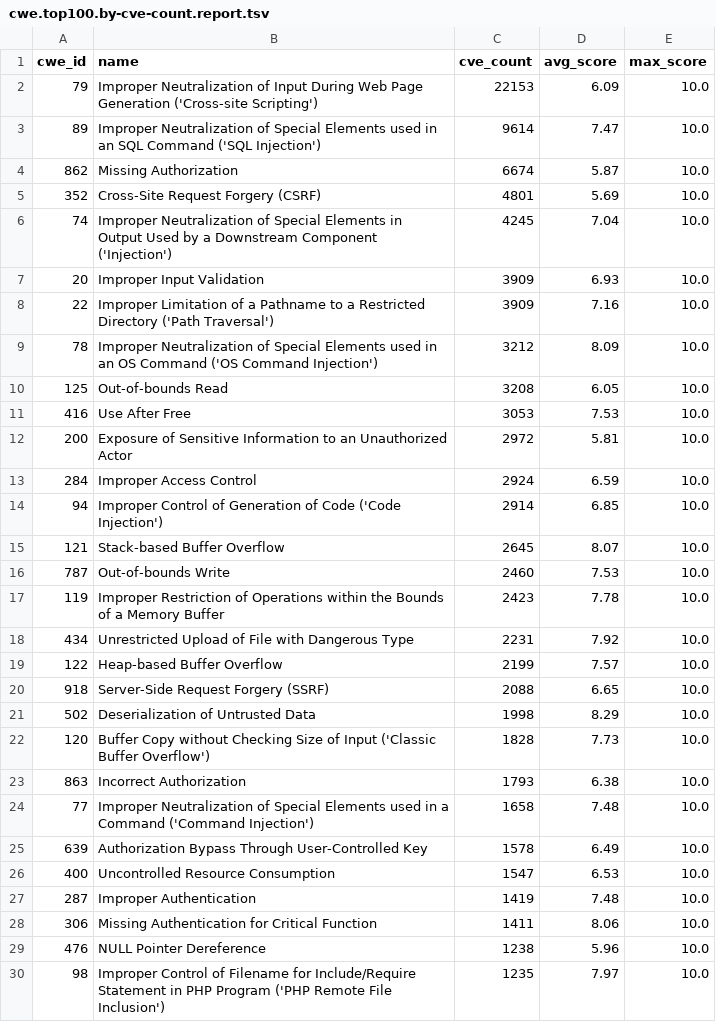
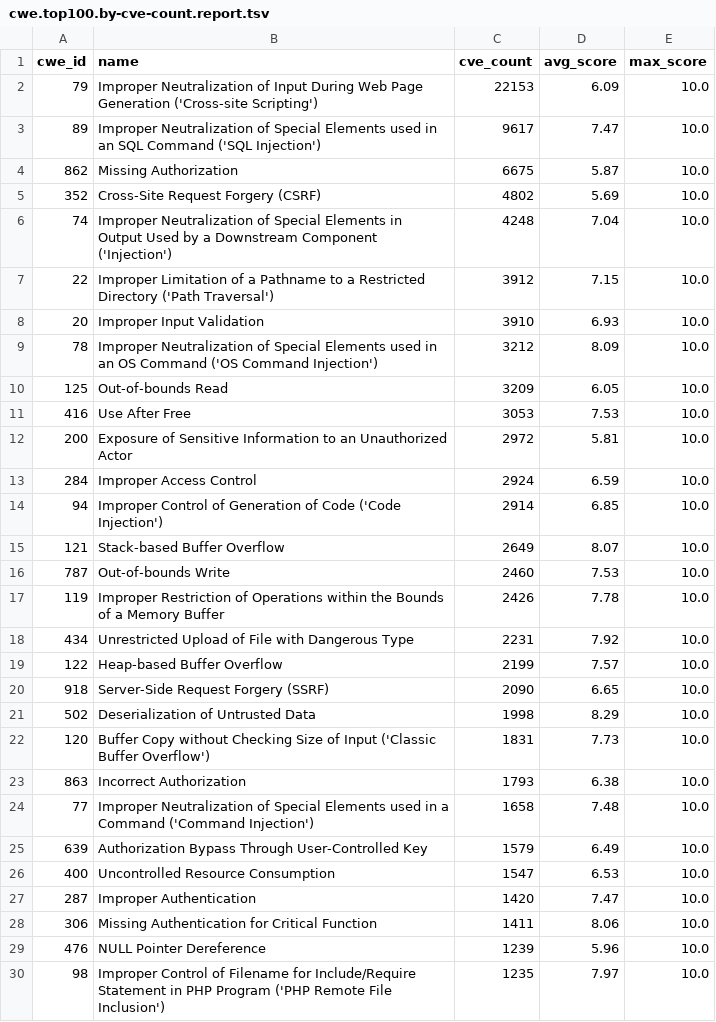
Before and after one commit to x-cmd/cve, a TSV file: report/cwe.top100.by-cve-count.report.tsv, drawn as a sheet; only a part is shown; the diff covers the shown part only.

```diff
--- a/report/cwe.top100.by-cve-count.report.tsv
+++ b/report/cwe.top100.by-cve-count.report.tsv
@@ -2,10 +2,10 @@ cwe_id	name	cve_count	avg_score	max_score
 79	Improper Neutralization of Input During Web Page Generation ('Cross-site Scripting')	22153	6.09	10.0
-89	Improper Neutralization of Special Elements used in an SQL Command ('SQL Injection')	9614	7.47	10.0
-862	Missing Authorization	6674	5.87	10.0
-352	Cross-Site Request Forgery (CSRF)	4801	5.69	10.0
-74	Improper Neutralization of Special Elements in Output Used by a Downstream Component ('Injection')	4245	7.04	10.0
-20	Improper Input Validation	3909	6.93	10.0
-22	Improper Limitation of a Pathname to a Restricted Directory ('Path Traversal')	3909	7.16	10.0
+89	Improper Neutralization of Special Elements used in an SQL Command ('SQL Injection')	9617	7.47	10.0
+862	Missing Authorization	6675	5.87	10.0
+352	Cross-Site Request Forgery (CSRF)	4802	5.69	10.0
+74	Improper Neutralization of Special Elements in Output Used by a Downstream Component ('Injection')	4248	7.04	10.0
+22	Improper Limitation of a Pathname to a Restricted Directory ('Path Traversal')	3912	7.15	10.0
+20	Improper Input Validation	3910	6.93	10.0
 78	Improper Neutralization of Special Elements used in an OS Command ('OS Command Injection')	3212	8.09	10.0
-125	Out-of-bounds Read	3208	6.05	10.0
+125	Out-of-bounds Read	3209	6.05	10.0
 416	Use After Free	3053	7.53	10.0
@@ -14,17 +14,17 @@ cwe_id	name	cve_count	avg_score	max_score
 94	Improper Control of Generation of Code ('Code Injection')	2914	6.85	10.0
-121	Stack-based Buffer Overflow	2645	8.07	10.0
+121	Stack-based Buffer Overflow	2649	8.07	10.0
 787	Out-of-bounds Write	2460	7.53	10.0
-119	Improper Restriction of Operations within the Bounds of a Memory Buffer	2423	7.78	10.0
+119	Improper Restriction of Operations within the Bounds of a Memory Buffer	2426	7.78	10.0
 434	Unrestricted Upload of File with Dangerous Type	2231	7.92	10.0
 122	Heap-based Buffer Overflow	2199	7.57	10.0
-918	Server-Side Request Forgery (SSRF)	2088	6.65	10.0
+918	Server-Side Request Forgery (SSRF)	2090	6.65	10.0
 502	Deserialization of Untrusted Data	1998	8.29	10.0
-120	Buffer Copy without Checking Size of Input ('Classic Buffer Overflow')	1828	7.73	10.0
+120	Buffer Copy without Checking Size of Input ('Classic Buffer Overflow')	1831	7.73	10.0
 863	Incorrect Authorization	1793	6.38	10.0
 77	Improper Neutralization of Special Elements used in a Command ('Command Injection')	1658	7.48	10.0
-639	Authorization Bypass Through User-Controlled Key	1578	6.49	10.0
+639	Authorization Bypass Through User-Controlled Key	1579	6.49	10.0
 400	Uncontrolled Resource Consumption	1547	6.53	10.0
-287	Improper Authentication	1419	7.48	10.0
+287	Improper Authentication	1420	7.47	10.0
 306	Missing Authentication for Critical Function	1411	8.06	10.0
-476	NULL Pointer Dereference	1238	5.96	10.0
+476	NULL Pointer Dereference	1239	5.96	10.0
 98	Improper Control of Filename for Include/Require Statement in PHP Program ('PHP Remote File Inclusion')	1235	7.97	10.0
```
Also changed, not shown: 1 added row, 1 removed row and 4 edited cells elsewhere in this file, report/cve.report.tsv, report/cwe.top100.by-cve-count.since-2024.report.tsv, 6 other files.
